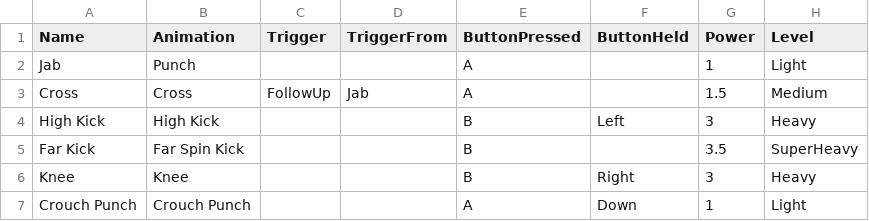
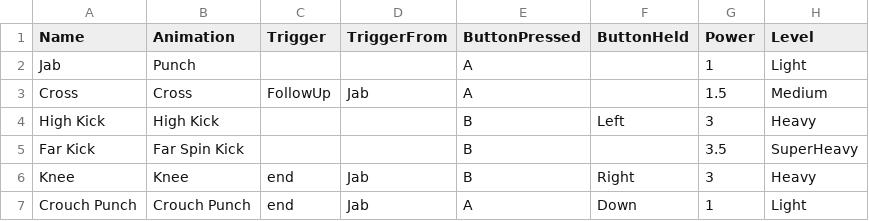
Before and after one commit to Deanosaur666/Paper-Puppet-Love, a CSV file: Sheets/KitAttacks.csv, drawn as a sheet; only a part is shown; the diff names each change by its address in the sheet, - before the commit and + after, or states it on an @@ line.

Commit message:
Triggers not quite working

```diff
--- a/Sheets/KitAttacks.csv
+++ b/Sheets/KitAttacks.csv
-C6:C7 (Trigger): (empty)
+C6:C7 (Trigger): end
-D6:D7 (TriggerFrom): (empty)
+D6:D7 (TriggerFrom): Jab
```
Also changed, not shown: 7 other files.
